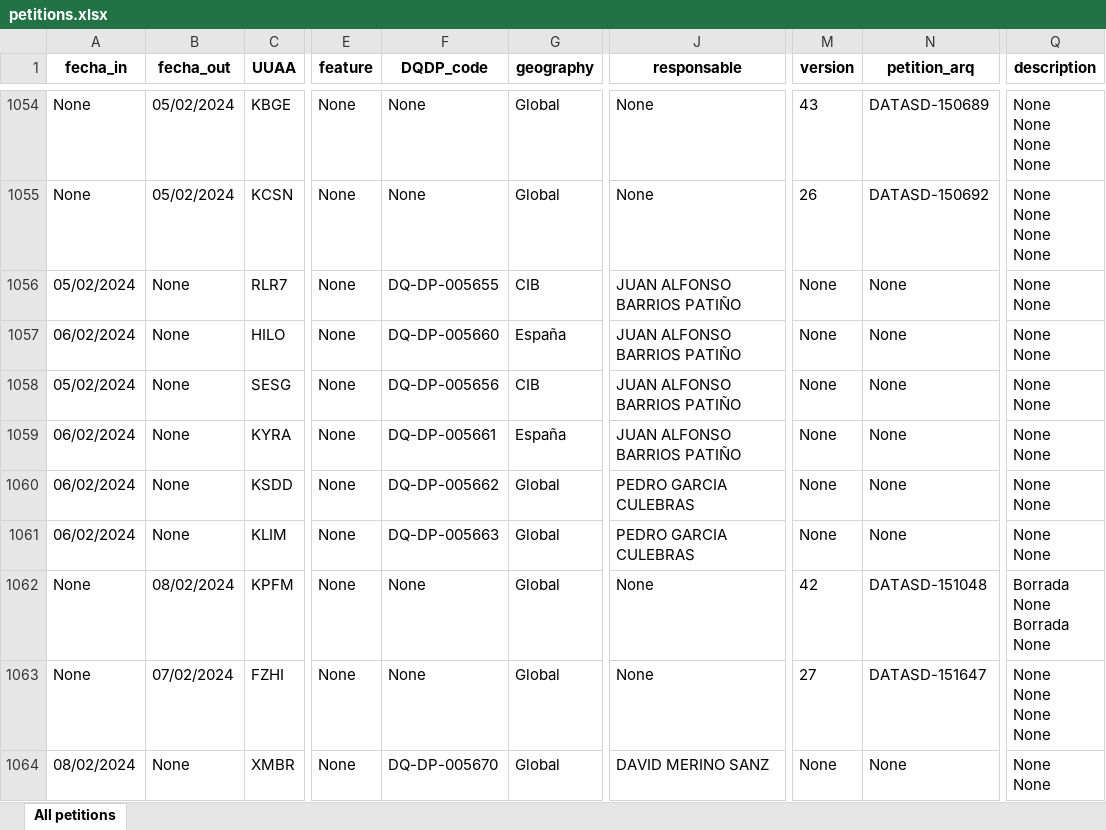
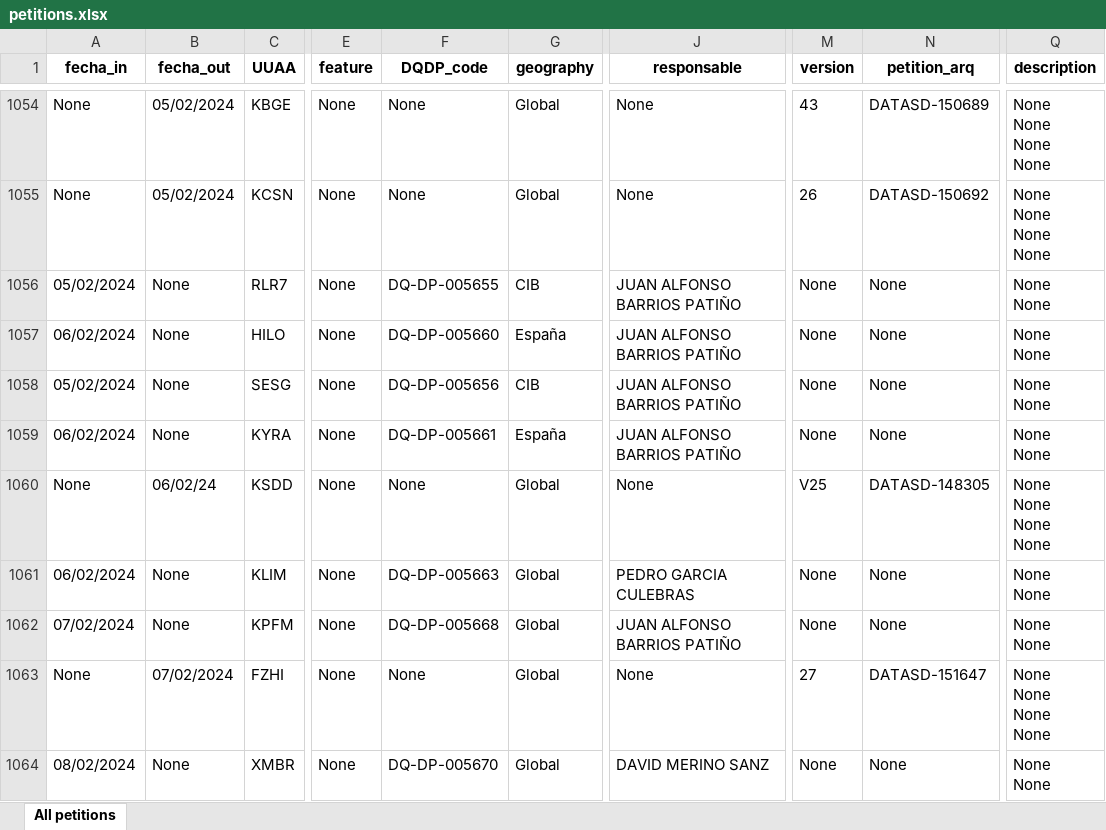
Before and after one commit to matublaq/BBVA, an Excel workbook: petitions.xlsx, sheet All petitions, drawn as a sheet; only a part is shown, gaps mark what is left out; values as stored, in another font and other column widths than the file's, no borders; ↵ is a line break in a cell; the diff covers the shown part only; the diff names each change by its address in the sheet, - before the commit and + after, or states it on an @@ line.

```diff
--- a/petitions.xlsx (sheet All petitions)
+++ b/petitions.xlsx (sheet All petitions)
-A1060 (fecha_in): 06/02/2024
+A1060 (fecha_in): None
-B1060 (fecha_out): None
+B1060 (fecha_out): 06/02/24
-F1060 (DQDP_code): DQ-DP-005662
+F1060 (DQDP_code): None
-J1060 (responsable): PEDRO GARCIA CULEBRAS
+J1060 (responsable): None
-M1060 (version): None
+M1060 (version): V25
-N1060 (petition_arq): None
+N1060 (petition_arq): DATASD-148305
-Q1060 (description): None ↵ None
+Q1060 (description): None ↵ None ↵ None ↵ None
-A1062 (fecha_in): None
+A1062 (fecha_in): 07/02/2024
-B1062 (fecha_out): 08/02/2024
+B1062 (fecha_out): None
-F1062 (DQDP_code): None
+F1062 (DQDP_code): DQ-DP-005668
-J1062 (responsable): None
+J1062 (responsable): JUAN ALFONSO BARRIOS PATIÑO
-M1062 (version): 42
+M1062 (version): None
-N1062 (petition_arq): DATASD-151048
+N1062 (petition_arq): None
-Q1062 (description): Borrada ↵ None ↵ Borrada ↵ None
+Q1062 (description): None ↵ None
```
Also changed, not shown: 9 added rows, 3 removed rows and 535 edited cells elsewhere in this sheet, 5 other files.
